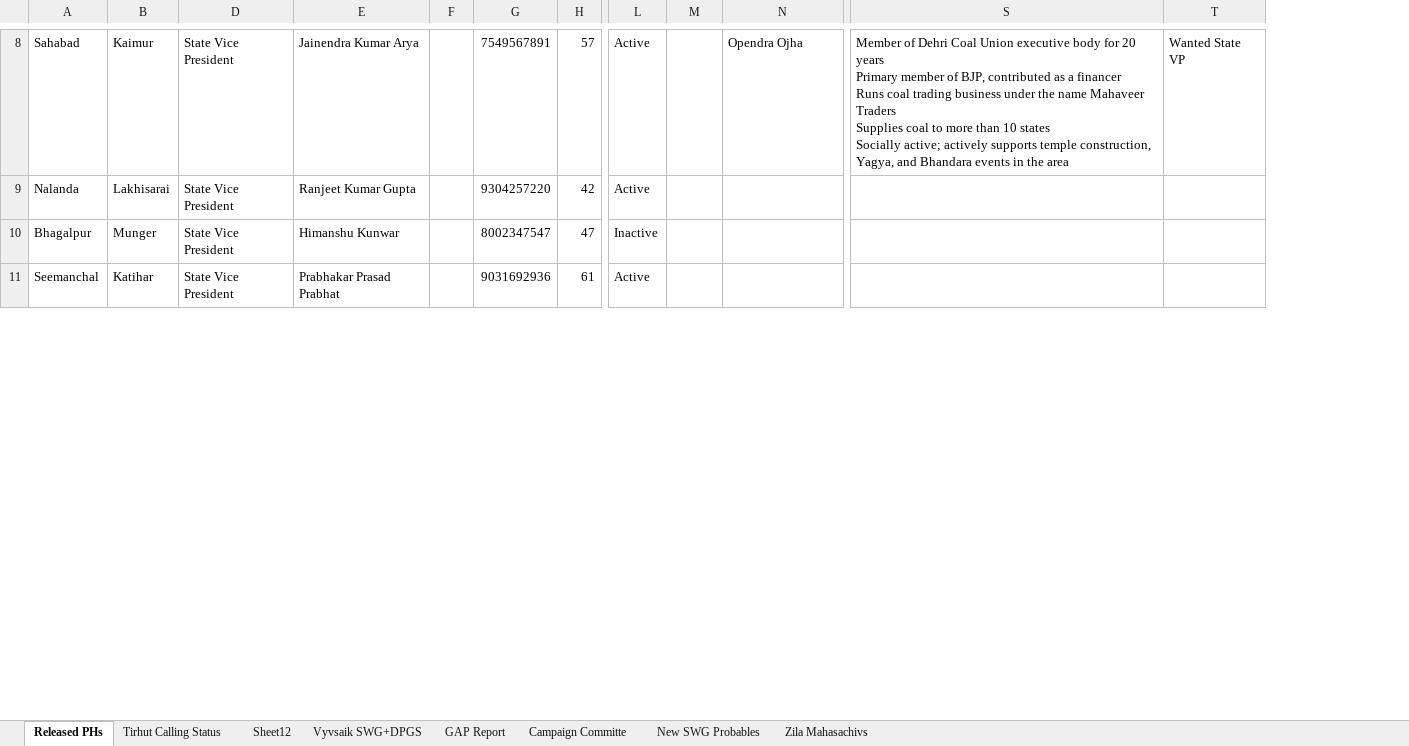
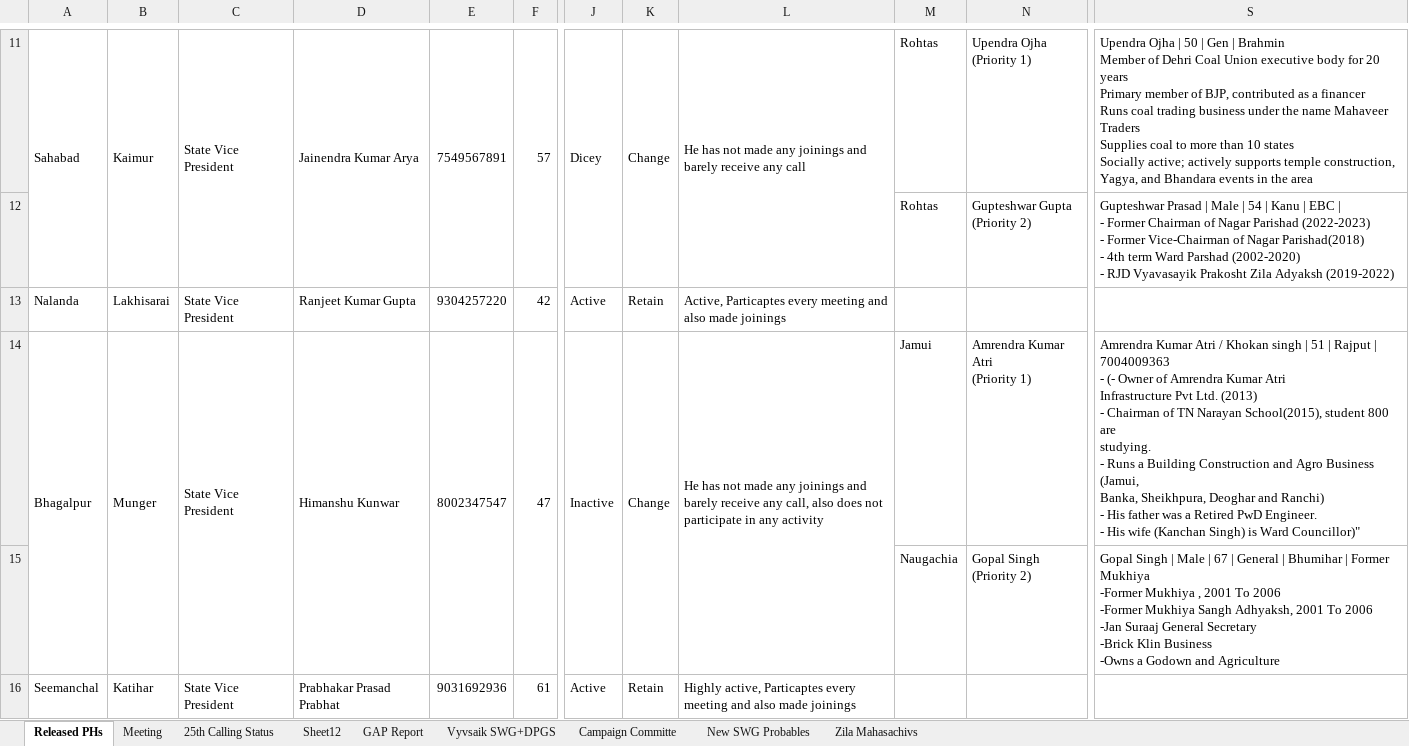
Before and after one commit to nadeemalam178/vyavasik-prakoshth, an Excel workbook: data.xlsx, sheet Released PHs, drawn as a sheet; only a part is shown, gaps mark what is left out; values as stored, in another font and other column widths than the file's, no cell formats; charts and pictures and table styles not drawn; removed rows and columns are numbered as before the commit, all else as after; rows hold the shown columns only; ↵ is a line break in a cell; the diff covers the shown part only; the diff names each change by its address in the sheet, - before the commit and + after, or states it on an @@ line.

```diff
--- a/data.xlsx (sheet Released PHs)
+++ b/data.xlsx (sheet Released PHs)
-sheet tab: Tirhut Calling Status
+sheet tab: Meeting
+sheet tab: 25th Calling Status
@@ sheet tab order changed: Released PHs | Meeting | 25th Calling Status | Sheet12 | GAP Report | Vyvsaik SWG+DPGS | Campaign Committe | New SWG Probables | Zila Mahasachivs @@
-column F, empty
+column L, row 11: He has not made any joinings and barely receive any call; rows 13-14: Active, Particaptes every meeting and also made joinings | He has not made any joinings and barely receive any call, also does not participate in any activity; row 16: Highly active, Particaptes every meeting and also made joinings
+column M, row 11: Rohtas; row 14: Jamui
@@ column T hidden, row 8: Wanted State VP @@
+A11:A12 merged
+B11:B12 merged
+C11:C12 merged
+D11:D12 merged
+E11:E12 merged
+F11:F12 merged
-J11: Active
+J11: Dicey
+J11:J12 merged
-K11: (empty)
+K11: Change
+K11:K12 merged
-N11: Opendra Ojha
+N11: Upendra Ojha ↵ (Priority 1)
-S11: Member of…
+S11: Upendra Ojha | 50 | Gen | Brahmin ↵ Member of…
+row 12:  |  |  |  |  |  |  |  |  | Rohtas | Gupteshwar Gupta ↵ (Priority 2) | Gupteshwar Prasad | Male | 54 | Kanu | EBC | ↵ - Former Chairman of Nagar Parishad (2022-2023) ↵ - Former Vice-Chairman of Nagar Parishad(2018) ↵ - 4th term Ward Parshad (2002-2020) ↵ - RJD Vyavasayik Prakosht Zila Adyaksh (2019-2022)
-K13: (empty)
+K13: Retain
+A14:A15 merged
+B14:B15 merged
+C14:C15 merged
+D14:D15 merged
+E14:E15 merged
+F14:F15 merged
+J14:J15 merged
-K14: (empty)
+K14: Change
+K14:K15 merged
-N14: (empty)
+N14: Amrendra Kumar Atri ↵ (Priority 1)
-S14: (empty)
+S14: Amrendra Kumar Atri / Khokan singh | 51 | Rajput | 7004009363 ↵ - (- Owner of Amrendra Kumar Atri ↵ Infrastructure Pvt Ltd. (2013) ↵ - Chairman of TN Narayan School(2015), student 800 are ↵ studying. ↵ - Runs a Building Construction and Agro Business (Jamui, ↵ Banka, Sheikhpura, Deoghar and Ranchi) ↵ - His father was a Retired PwD Engineer. ↵ - His wife (Kanchan Singh) is Ward Councillor)"
+row 15:  |  |  |  |  |  |  |  |  | Naugachia | Gopal Singh ↵ (Priority 2) | Gopal Singh | Male | 67 | General | Bhumihar | Former Mukhiya ↵ -Former Mukhiya , 2001 To 2006 ↵ -Former Mukhiya Sangh Adhyaksh, 2001 To 2006 ↵ -Jan Suraaj General Secretary ↵ -Brick Klin Business ↵ -Owns a Godown and Agriculture
-K16: (empty)
+K16: Retain
```
Also changed, not shown: 14 added rows, 3 removed rows, 152 edited cells and merged cells elsewhere in this sheet, sheet Meeting, sheet Vyvsaik SWG+DPGS, sheet Campaign Committe, sheet GAP Report, cell formats, hidden cells, charts or pictures, 7 other files.
